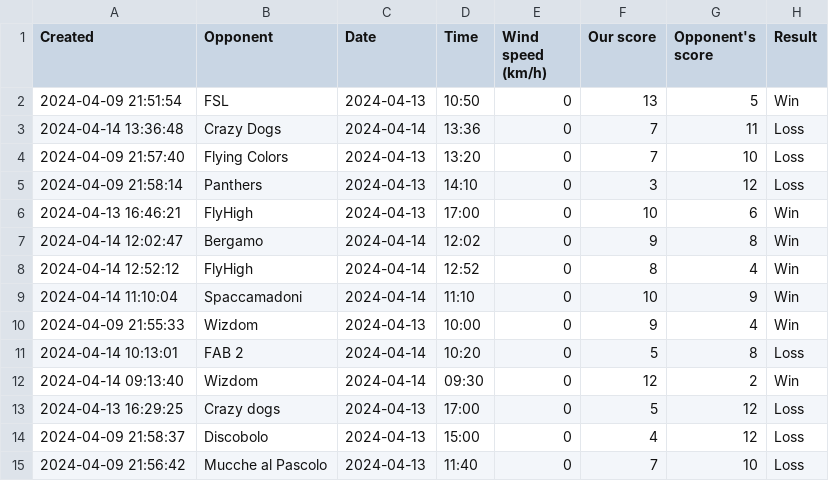
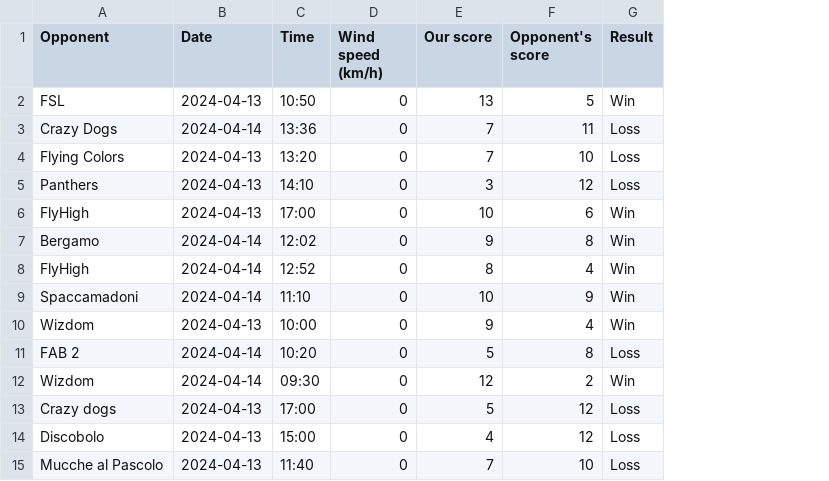
Before and after one commit to steffenvan/platzhirsch_statistics, a CSV file: skybowl_games.csv, drawn as a sheet; only a part is shown; the diff names each change by its address in the sheet, - before the commit and + after, or states it on an @@ line.

Commit message:
updated data and displays

```diff
--- a/skybowl_games.csv
+++ b/skybowl_games.csv
-column A (Created), rows 2-15: 2024-04-09 21:51:54 | 2024-04-14 13:36:48 | 2024-04-09 21:57:40 | 2024-04-09 21:58:14 | 2024-04-13 16:46:21 | 2024-04-14 12:02:47 | 2024-04-14 12:52:12 | 2024-04-14 11:10:04 | 2024-04-09 21:55:33 | 2024-04-14 10:13:01 | 2024-04-14 09:13:40 | 2024-04-13 16:29:25 | 2024-04-09 21:58:37 | 2024-04-09 21:56:42
```
Also changed, not shown: 1 other file.
